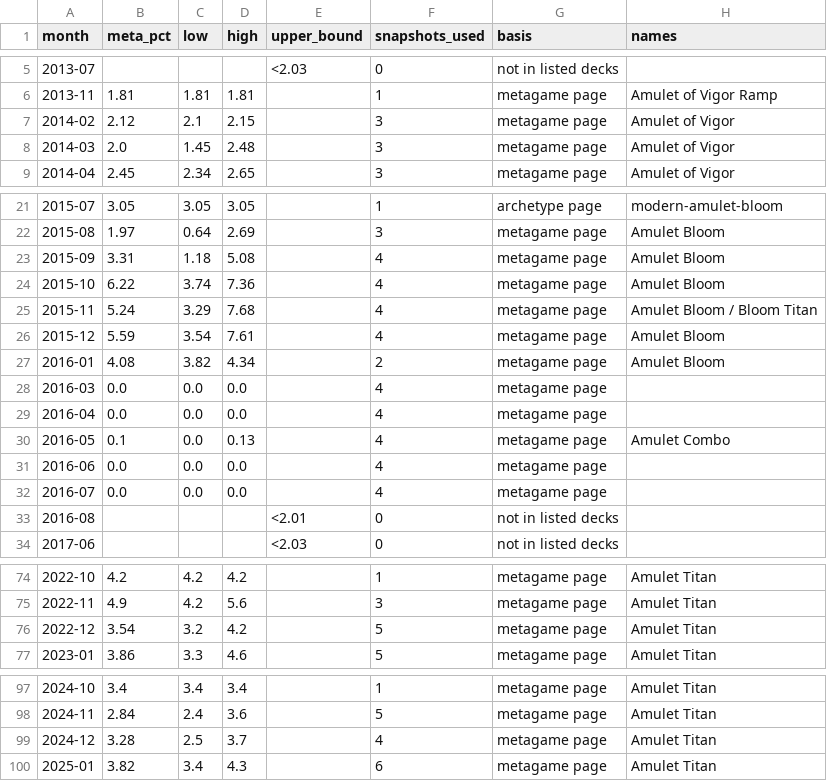
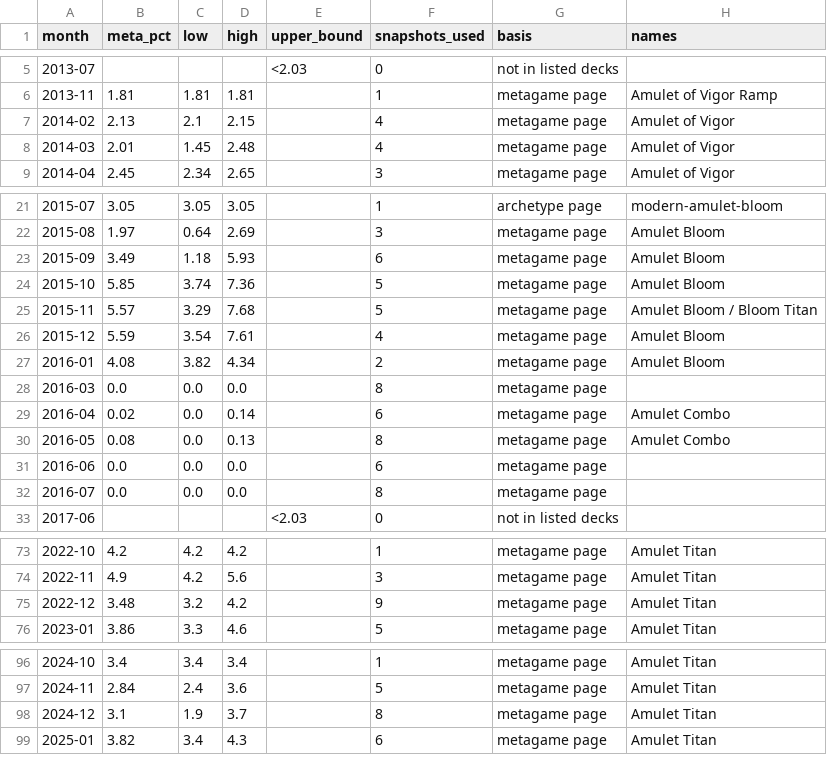
Before and after one commit to TheDrakeHaven/amulet-challenge-hist, a CSV file: goldfish_meta_share.csv, drawn as a sheet; only a part is shown, gaps mark what is left out; the diff covers the shown part only.

```diff
--- a/goldfish_meta_share.csv
+++ b/goldfish_meta_share.csv
@@ -6,4 +6,4 @@ month,meta_pct,low,high,upper_bound,snapshots_used,basis,names
 2013-11,1.81,1.81,1.81,,1,metagame page,Amulet of Vigor Ramp
-2014-02,2.12,2.1,2.15,,3,metagame page,Amulet of Vigor
-2014-03,2.0,1.45,2.48,,3,metagame page,Amulet of Vigor
+2014-02,2.13,2.1,2.15,,4,metagame page,Amulet of Vigor
+2014-03,2.01,1.45,2.48,,4,metagame page,Amulet of Vigor
 2014-04,2.45,2.34,2.65,,3,metagame page,Amulet of Vigor
@@ -22,13 +22,12 @@ month,meta_pct,low,high,upper_bound,snapshots_used,basis,names
 2015-08,1.97,0.64,2.69,,3,metagame page,Amulet Bloom
-2015-09,3.31,1.18,5.08,,4,metagame page,Amulet Bloom
-2015-10,6.22,3.74,7.36,,4,metagame page,Amulet Bloom
-2015-11,5.24,3.29,7.68,,4,metagame page,Amulet Bloom / Bloom Titan
+2015-09,3.49,1.18,5.93,,6,metagame page,Amulet Bloom
+2015-10,5.85,3.74,7.36,,5,metagame page,Amulet Bloom
+2015-11,5.57,3.29,7.68,,5,metagame page,Amulet Bloom / Bloom Titan
 2015-12,5.59,3.54,7.61,,4,metagame page,Amulet Bloom
 2016-01,4.08,3.82,4.34,,2,metagame page,Amulet Bloom
-2016-03,0.0,0.0,0.0,,4,metagame page,
-2016-04,0.0,0.0,0.0,,4,metagame page,
-2016-05,0.1,0.0,0.13,,4,metagame page,Amulet Combo
-2016-06,0.0,0.0,0.0,,4,metagame page,
-2016-07,0.0,0.0,0.0,,4,metagame page,
-2016-08,,,,<2.01,0,not in listed decks,
+2016-03,0.0,0.0,0.0,,8,metagame page,
+2016-04,0.02,0.0,0.14,,6,metagame page,Amulet Combo
+2016-05,0.08,0.0,0.13,,8,metagame page,Amulet Combo
+2016-06,0.0,0.0,0.0,,6,metagame page,
+2016-07,0.0,0.0,0.0,,8,metagame page,
 2017-06,,,,<2.03,0,not in listed decks,
@@ -75,3 +74,3 @@ month,meta_pct,low,high,upper_bound,snapshots_used,basis,names
 2022-11,4.9,4.2,5.6,,3,metagame page,Amulet Titan
-2022-12,3.54,3.2,4.2,,5,metagame page,Amulet Titan
+2022-12,3.48,3.2,4.2,,9,metagame page,Amulet Titan
 2023-01,3.86,3.3,4.6,,5,metagame page,Amulet Titan
@@ -98,3 +97,3 @@ month,meta_pct,low,high,upper_bound,snapshots_used,basis,names
 2024-11,2.84,2.4,3.6,,5,metagame page,Amulet Titan
-2024-12,3.28,2.5,3.7,,4,metagame page,Amulet Titan
+2024-12,3.1,1.9,3.7,,8,metagame page,Amulet Titan
 2025-01,3.82,3.4,4.3,,6,metagame page,Amulet Titan
```
Also changed, not shown: 2 edited cells elsewhere in this file.
